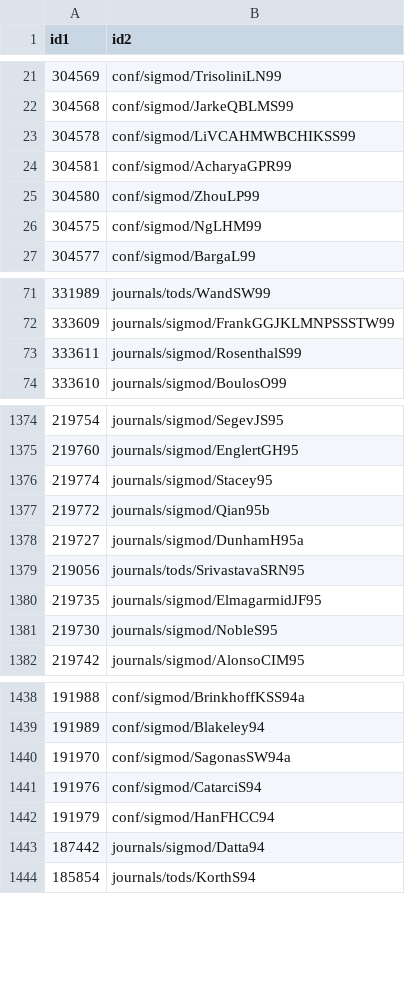
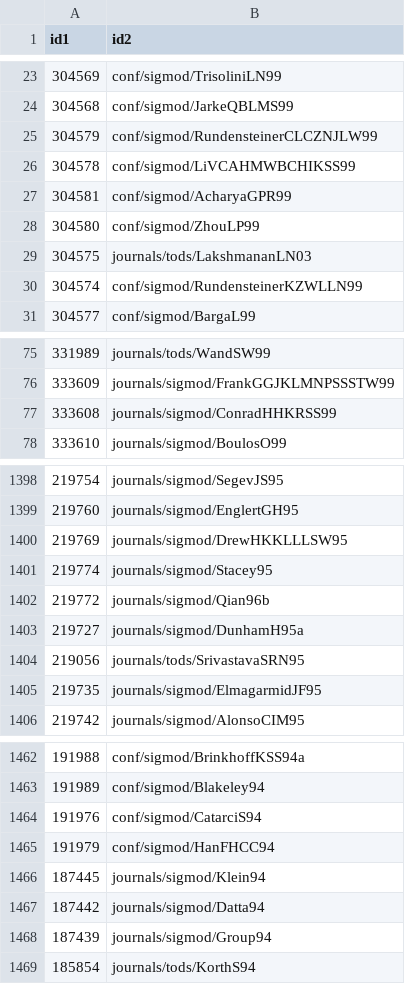
Before and after one commit to namnguyen02/string-matching, a CSV file: result/ACM.csv_DBLP2.csv_mapping.csv, drawn as a sheet; only a part is shown, gaps mark what is left out; the diff covers the shown part only.

```diff
--- a/result/ACM.csv_DBLP2.csv_mapping.csv
+++ b/result/ACM.csv_DBLP2.csv_mapping.csv
@@ -22,2 +24,3 @@ id1,id2
 304568,conf/sigmod/JarkeQBLMS99
+304579,conf/sigmod/RundensteinerCLCZNJLW99
 304578,conf/sigmod/LiVCAHMWBCHIKSS99
@@ -25,3 +28,4 @@ id1,id2
 304580,conf/sigmod/ZhouLP99
-304575,conf/sigmod/NgLHM99
+304575,journals/tods/LakshmananLN03
+304574,conf/sigmod/RundensteinerKZWLLN99
 304577,conf/sigmod/BargaL99
@@ -72,3 +76,3 @@ id1,id2
 333609,journals/sigmod/FrankGGJKLMNPSSSTW99
-333611,journals/sigmod/RosenthalS99
+333608,journals/sigmod/ConradHHKRSS99
 333610,journals/sigmod/BoulosO99
@@ -1375,4 +1399,5 @@ id1,id2
 219760,journals/sigmod/EnglertGH95
+219769,journals/sigmod/DrewHKKLLLSW95
 219774,journals/sigmod/Stacey95
-219772,journals/sigmod/Qian95b
+219772,journals/sigmod/Qian96b
 219727,journals/sigmod/DunhamH95a
@@ -1380,3 +1405,2 @@ id1,id2
 219735,journals/sigmod/ElmagarmidJF95
-219730,journals/sigmod/NobleS95
 219742,journals/sigmod/AlonsoCIM95
@@ -1439,6 +1463,7 @@ id1,id2
 191989,conf/sigmod/Blakeley94
-191970,conf/sigmod/SagonasSW94a
 191976,conf/sigmod/CatarciS94
 191979,conf/sigmod/HanFHCC94
+187445,journals/sigmod/Klein94
 187442,journals/sigmod/Datta94
+187439,journals/sigmod/Group94
 185854,journals/tods/KorthS94
```
Also changed, not shown: 49 added rows, 14 removed rows and 27 edited cells elsewhere in this file, 11 other files.
